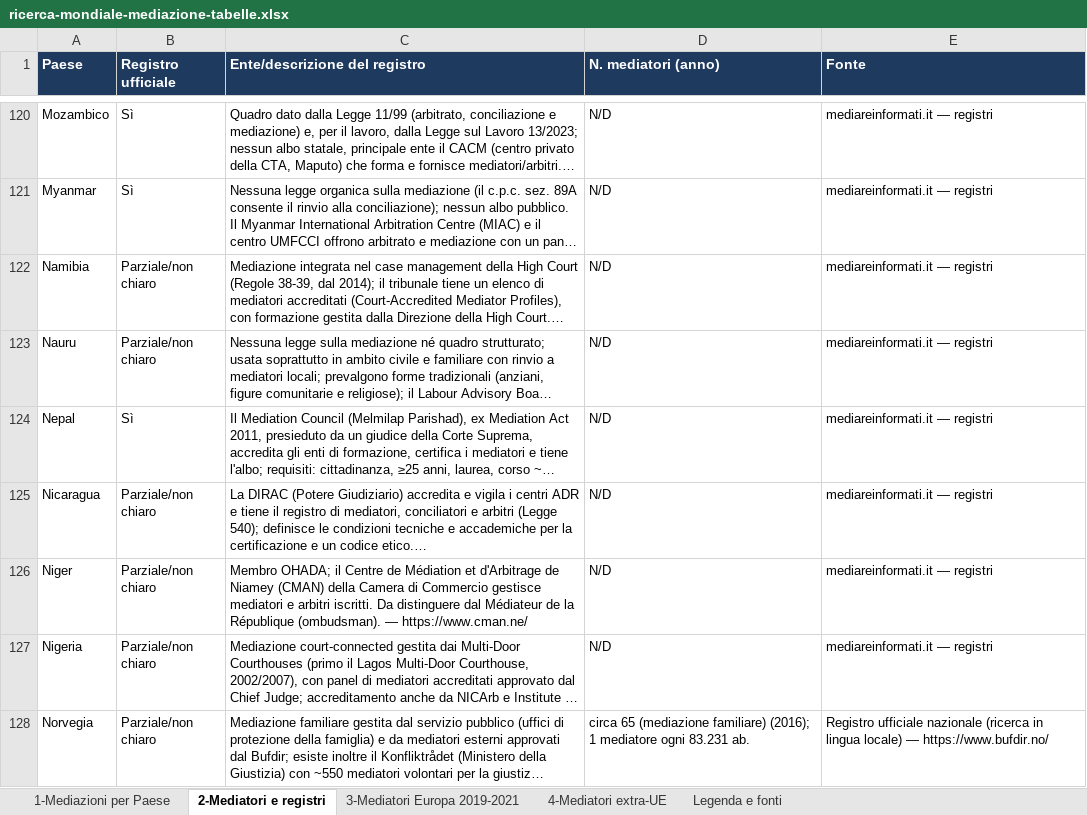
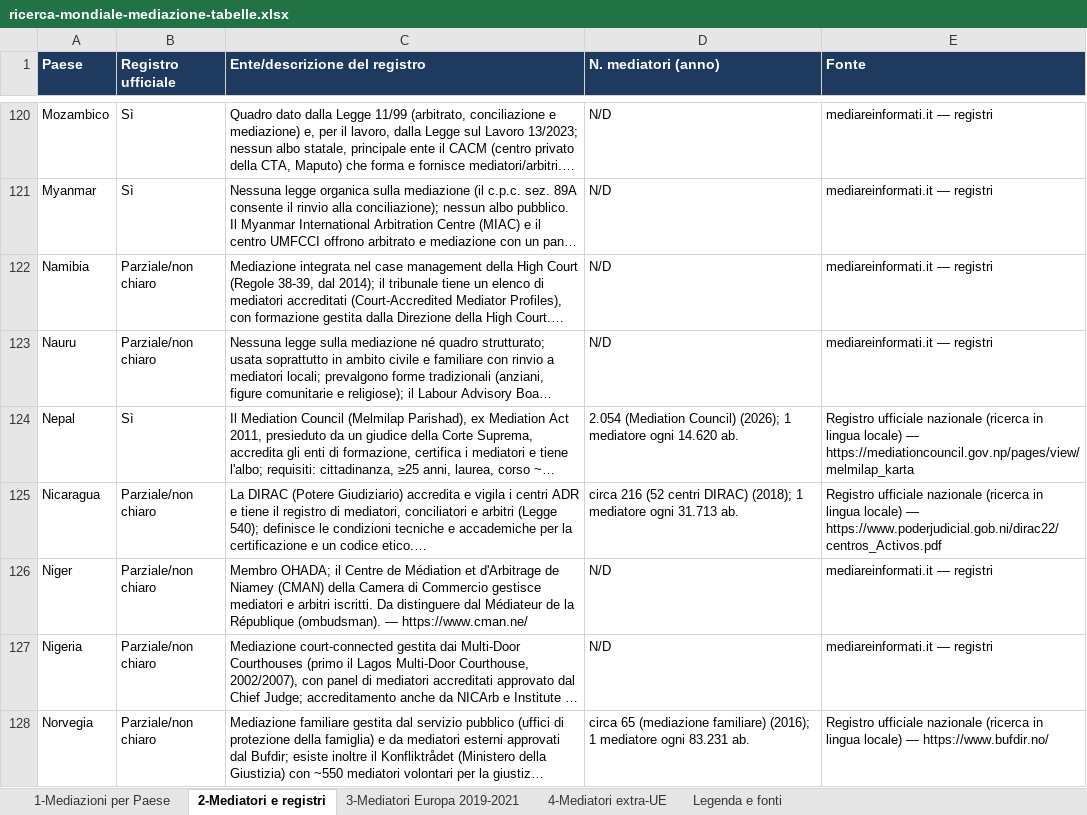
Before and after one commit to calcagnocarloalberto1-star/mediareinformati, an Excel workbook: download/ricerca-mondiale-mediazione-tabelle.xlsx, sheet 2-Mediatori e registri, drawn as a sheet; only a part is shown, gaps mark what is left out; long unchanged cells end in …; values as stored, in another font and other column widths than the file's, no borders; the diff covers the shown part only; the diff names each change by its address in the sheet, - before the commit and + after, or states it on an @@ line.

```diff
--- a/download/ricerca-mondiale-mediazione-tabelle.xlsx (sheet 2-Mediatori e registri)
+++ b/download/ricerca-mondiale-mediazione-tabelle.xlsx (sheet 2-Mediatori e registri)
-D124 (N. mediatori (anno)): N/D
+D124 (N. mediatori (anno)): 2.054 (Mediation Council) (2026); 1 mediatore ogni 14.620 ab.
-E124 (Fonte): mediareinformati.it — registri
+E124 (Fonte): Registro ufficiale nazionale (ricerca in lingua locale) — https://mediationcouncil.gov.np/pages/view/melmilap_karta
-D125 (N. mediatori (anno)): N/D
+D125 (N. mediatori (anno)): circa 216 (52 centri DIRAC) (2018); 1 mediatore ogni 31.713 ab.
-E125 (Fonte): mediareinformati.it — registri
+E125 (Fonte): Registro ufficiale nazionale (ricerca in lingua locale) — https://www.poderjudicial.gob.ni/dirac22/centros_Activos.pdf
```
Also changed, not shown: 26 edited cells elsewhere in this sheet, sheet 4-Mediatori extra-UE, 1 other file.
